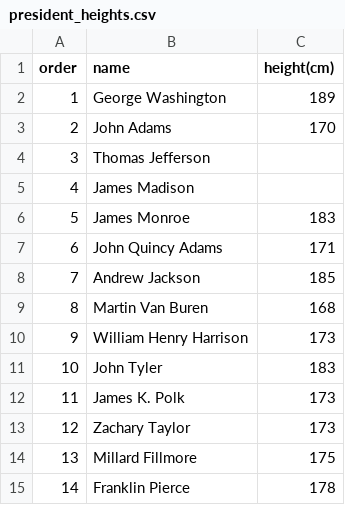
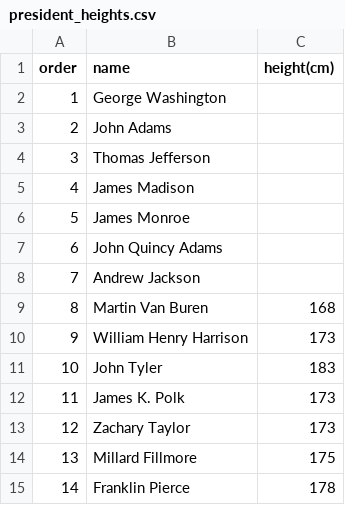
Before and after one commit to Shahd-Hadyah/test, a CSV file: president_heights.csv, drawn as a sheet; only a part is shown.

Commit message:
new modify

```diff
--- a/president_heights.csv
+++ b/president_heights.csv
@@ -1,9 +1,9 @@
 order,name,height(cm)
-1,George Washington,189
-2,John Adams,170
+1,George Washington,
+2,John Adams,
 3,Thomas Jefferson,
 4,James Madison,
-5,James Monroe,183
-6,John Quincy Adams,171
-7,Andrew Jackson,185
+5,James Monroe,
+6,John Quincy Adams,
+7,Andrew Jackson,
 8,Martin Van Buren,168
```
